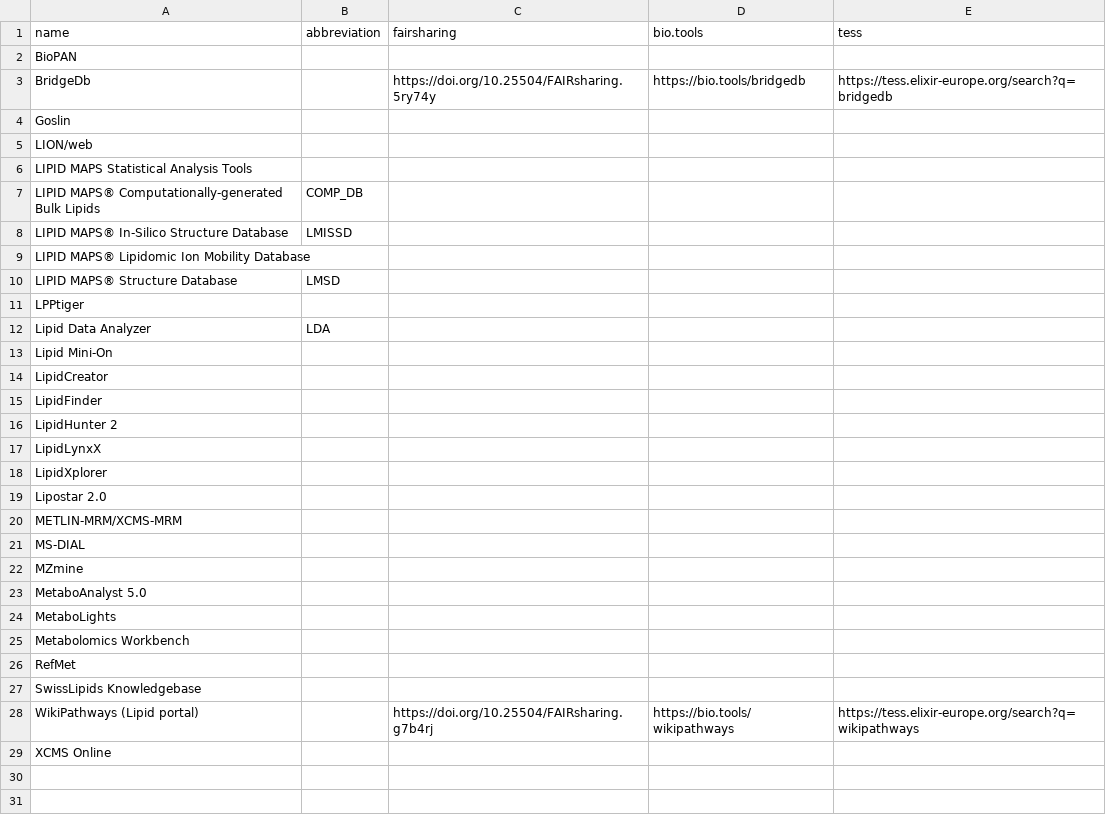
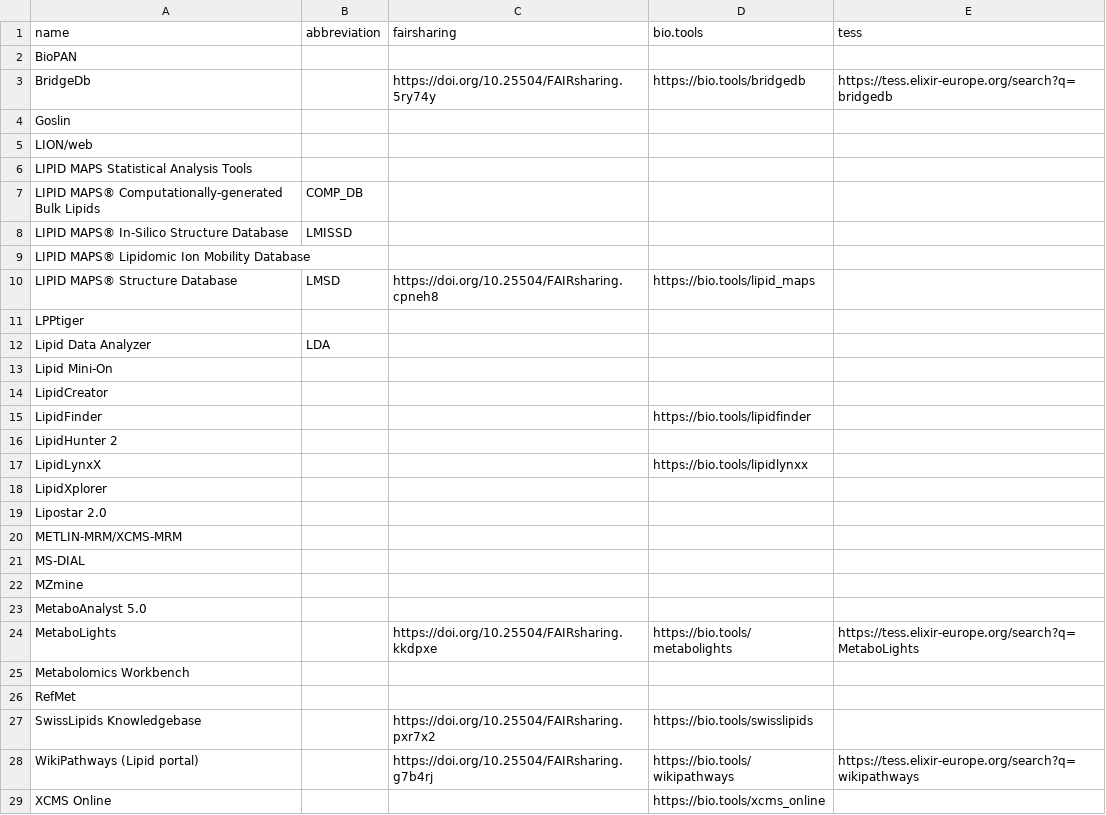
Before and after one commit to egonw/lipidomics, a CSV file: elixir_mappings.csv, drawn as a sheet.

Commit message:
Added some more detail

```diff
--- a/elixir_mappings.csv
+++ b/elixir_mappings.csv
@@ -9,3 +9,3 @@ LIPID MAPS® In-Silico Structure Database,LMISSD,,,
 LIPID MAPS® Lipidomic Ion Mobility Database,,,,
-LIPID MAPS® Structure Database,LMSD,,,
+LIPID MAPS® Structure Database,LMSD,https://doi.org/10.25504/FAIRsharing.cpneh8,https://bio.tools/lipid_maps,
 LPPtiger,,,,
@@ -14,5 +14,5 @@ Lipid Mini-On,,,,
 LipidCreator,,,,
-LipidFinder,,,,
+LipidFinder,,,https://bio.tools/lipidfinder,
 LipidHunter 2,,,,
-LipidLynxX,,,,
+LipidLynxX,,,https://bio.tools/lipidlynxx,
 LipidXplorer,,,,
@@ -23,7 +23,7 @@ MZmine,,,,
 MetaboAnalyst 5.0,,,,
-MetaboLights,,,,
+MetaboLights,,https://doi.org/10.25504/FAIRsharing.kkdpxe,https://bio.tools/metabolights,https://tess.elixir-europe.org/search?q=MetaboLights
 Metabolomics Workbench,,,,
 RefMet,,,,
-SwissLipids Knowledgebase,,,,
+SwissLipids Knowledgebase,,https://doi.org/10.25504/FAIRsharing.pxr7x2,https://bio.tools/swisslipids,
 WikiPathways (Lipid portal),,https://doi.org/10.25504/FAIRsharing.g7b4rj,https://bio.tools/wikipathways,https://tess.elixir-europe.org/search?q=wikipathways
-XCMS Online,,,,
+XCMS Online,,,https://bio.tools/xcms_online,
```
